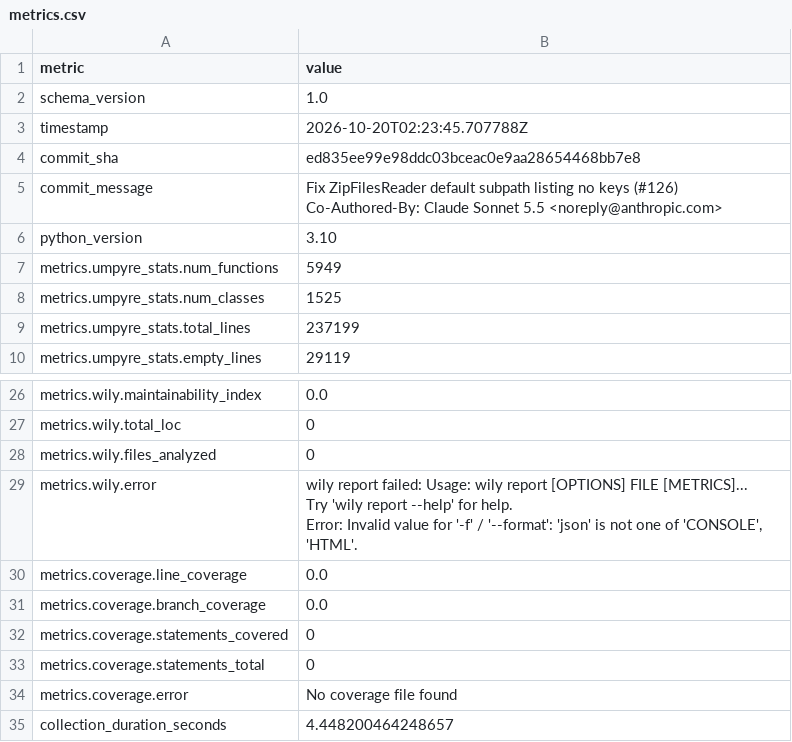
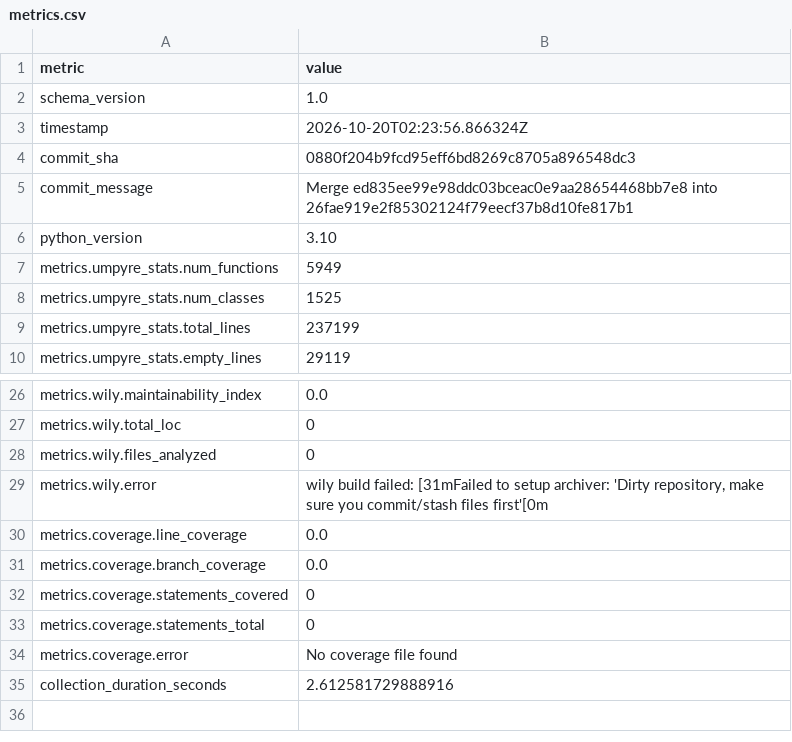
Before and after one commit to i2mint/dol, a CSV file: metrics.csv, drawn as a sheet; only a part is shown, gaps mark what is left out; ↵ is a line break in a cell; the diff names each change by its address in the sheet, - before the commit and + after, or states it on an @@ line.

Commit message:
Update metrics for 0880f20

```diff
--- a/metrics.csv
+++ b/metrics.csv
-B3 (value): 2026-10-20T02:23:45.707788Z
+B3 (value): 2026-10-20T02:23:56.866324Z
-B4 (value): ed835ee99e98ddc03bceac0e9aa28654468bb7e8
+B4 (value): 0880f204b9fcd95eff6bd8269c8705a896548dc3
-B5 (value): Fix ZipFilesReader default subpath listing no keys (#126) ↵ Co-Authored-By: Claude Sonnet 5.5 <noreply@anthropic.com>
+B5 (value): Merge ed835ee99e98ddc03bceac0e9aa28654468bb7e8 into 26fae919e2f85302124f79eecf37b8d10fe817b1
-B29 (value): wily report failed: Usage: wily report [OPTIONS] FILE [METRICS]... ↵ Try 'wily report --help' for help. ↵ Error: Invalid value for '-f' / '--format': 'json' is not one of 'CONSOLE', 'HTML'.
+B29 (value): wily build failed: [31mFailed to setup archiver: 'Dirty repository, make sure you commit/stash files first'[0m
-B35 (value): 4.448200464248657
+B35 (value): 2.612581729888916
```
Also changed, not shown: 2 other files.
